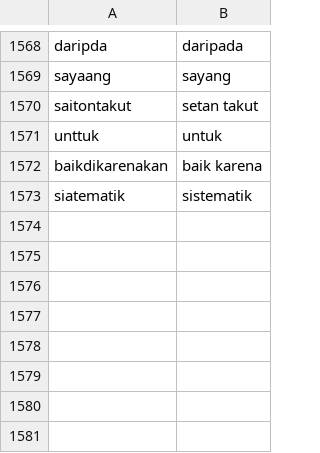
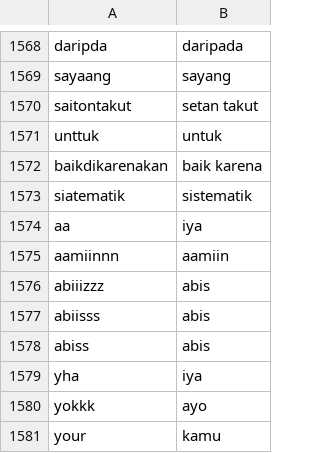
Before and after one commit to 20-184Bagas/tugasakhirskripsi, a CSV file: Kamus_Normalization-_2_ (1).csv, drawn as a sheet; only a part is shown, gaps mark what is left out; the diff names each change by its address in the sheet, - before the commit and + after, or states it on an @@ line.

Commit message:
Update Kamus_Normalization-_2_ (1).csv

```diff
--- a/Kamus_Normalization-_2_ (1).csv
+++ b/Kamus_Normalization-_2_ (1).csv
+row 1574: aa | iya
+row 1575: aamiinnn | aamiin
+row 1576: abiiizzz | abis
+row 1577: abiisss | abis
+row 1578: abiss | abis
+row 1579: yha | iya
+row 1580: yokkk | ayo
+row 1581: your | kamu
```
